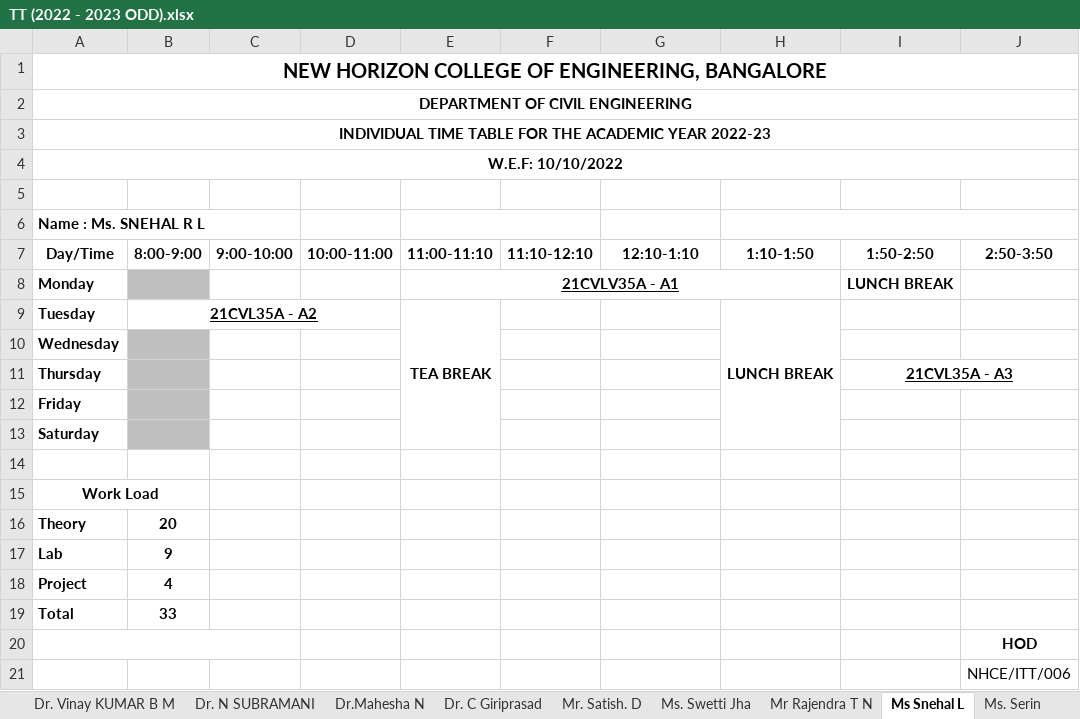
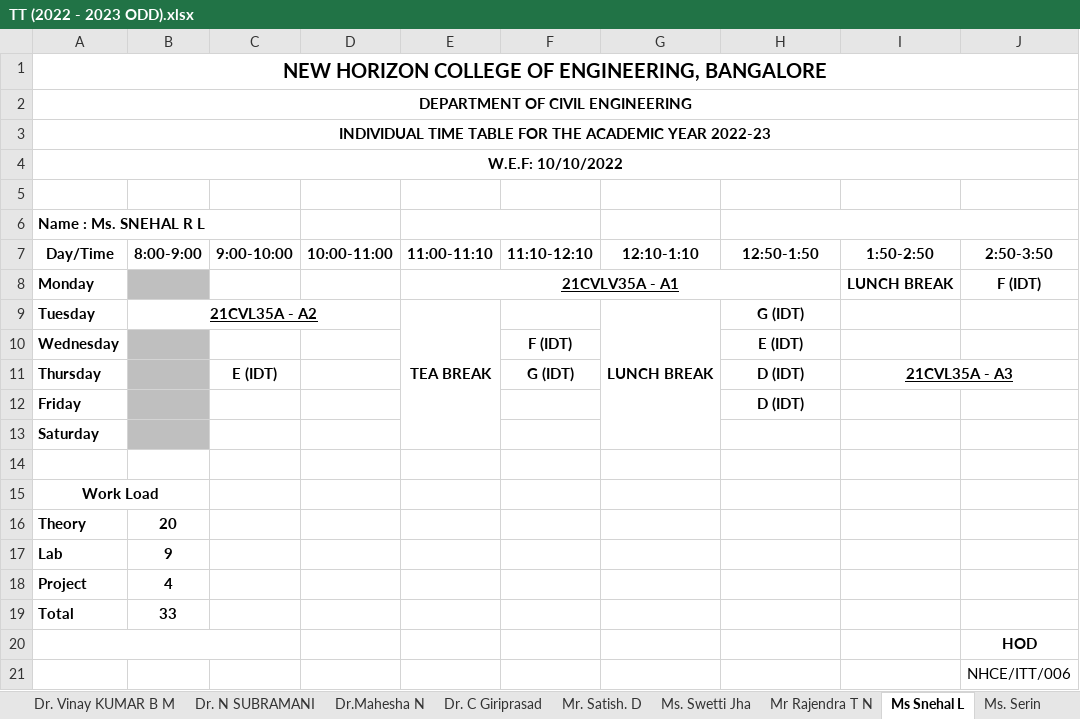
Before and after one commit to NITISHMG/TT-2022-2023, an Excel workbook: TT (2022 - 2023 ODD).xlsx, sheet Ms Snehal L, drawn as a sheet; only a part is shown; values as stored, in another font and other column widths than the file's, no borders; the diff names each change by its address in the sheet, - before the commit and + after, or states it on an @@ line.

```diff
--- a/TT (2022 - 2023 ODD).xlsx (sheet Ms Snehal L)
+++ b/TT (2022 - 2023 ODD).xlsx (sheet Ms Snehal L)
-H7: 1:10-1:50
+H7: 12:50-1:50
-J8 (2:50-3:50): (empty)
+J8 (2:50-3:50): F (IDT)
-G9 (12:10-1:10): (empty)
+G9 (12:10-1:10): LUNCH BREAK
+G9:G13 merged
-H9 (12:50-1:50): LUNCH BREAK
+H9 (12:50-1:50): G (IDT)
-H9:H13 merged
-F10 (11:10-12:10): (empty)
+F10 (11:10-12:10): F (IDT)
-H10 (12:50-1:50): (empty)
+H10 (12:50-1:50): E (IDT)
-C11 (9:00-10:00): (empty)
+C11 (9:00-10:00): E (IDT)
-F11 (11:10-12:10): (empty)
+F11 (11:10-12:10): G (IDT)
-H11:H12 (12:50-1:50): (empty)
+H11:H12 (12:50-1:50): D (IDT)
```
Also changed, not shown: sheet Mr. Sudhakar, sheet Ms. Serin, sheet Mr. Chanabasava, sheet Mr. Yogesh, sheet Dr. N SUBRAMANI, sheet Ms. Rahul, 2 more sheets.
